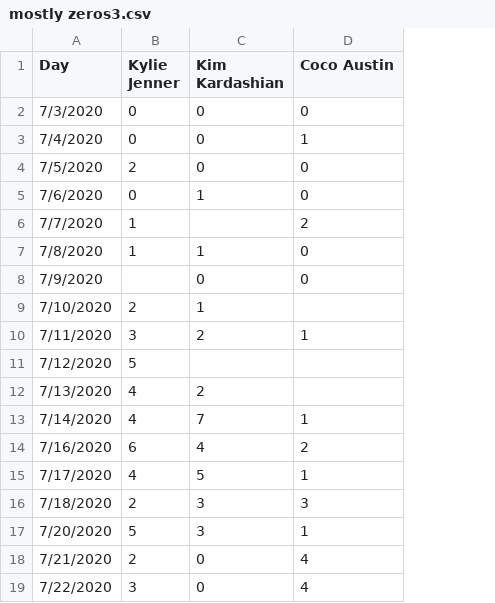
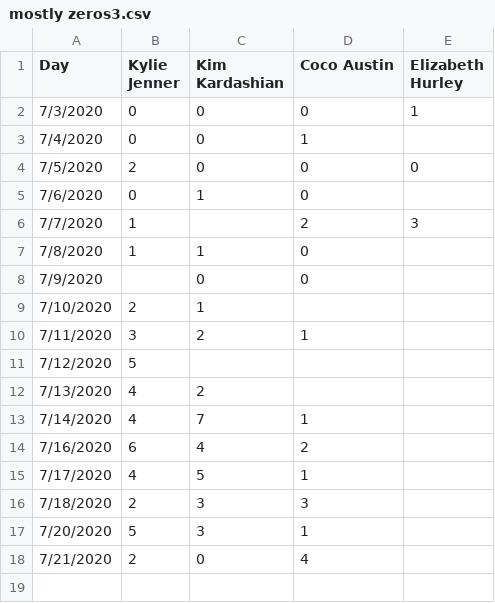
Before and after one commit to fox1hush/test, a CSV file: mostly zeros3.csv, drawn as a sheet; removed rows and columns are numbered as before the commit, all else as after; the diff names each change by its address in the sheet, - before the commit and + after, or states it on an @@ line.

Commit message:
Update mostly zeros3.csv

```diff
--- a/mostly zeros3.csv
+++ b/mostly zeros3.csv
+column E (Elizabeth Hurley), rows 2-6: 1 |  | 0 |  | 3
-row 19: 7/22/2020 | 3 | 0 | 4
```
